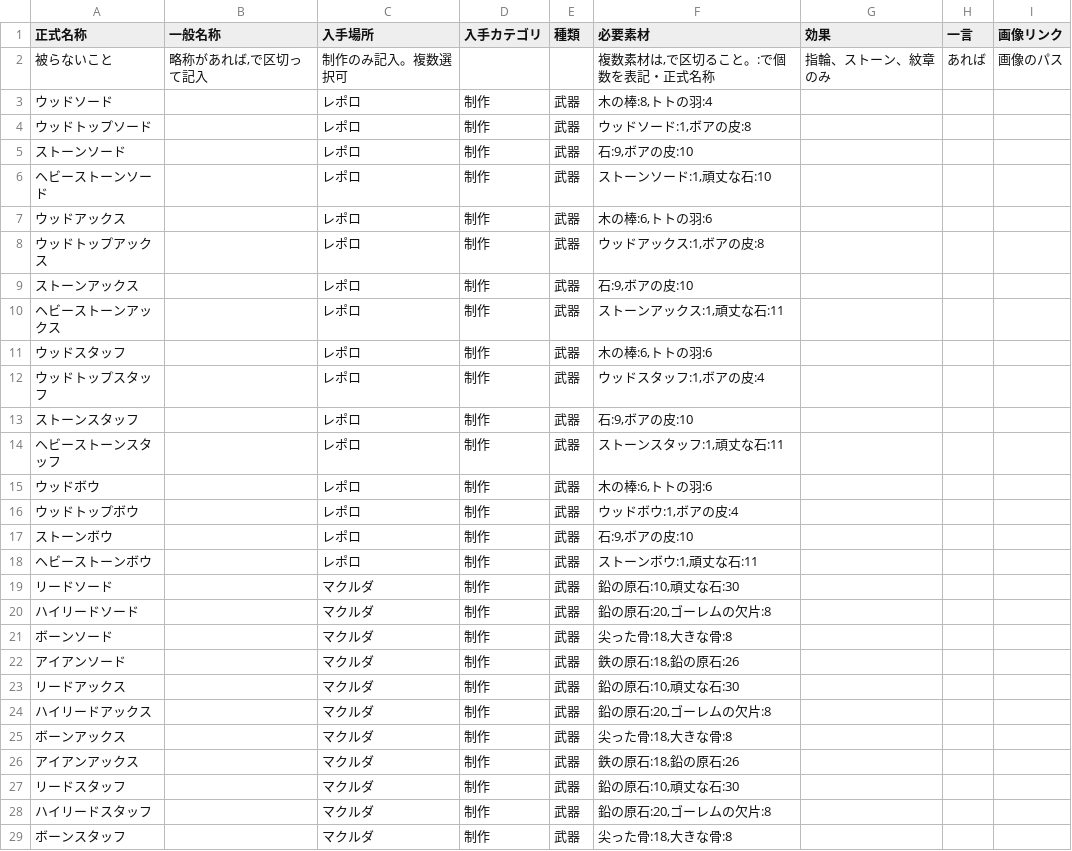
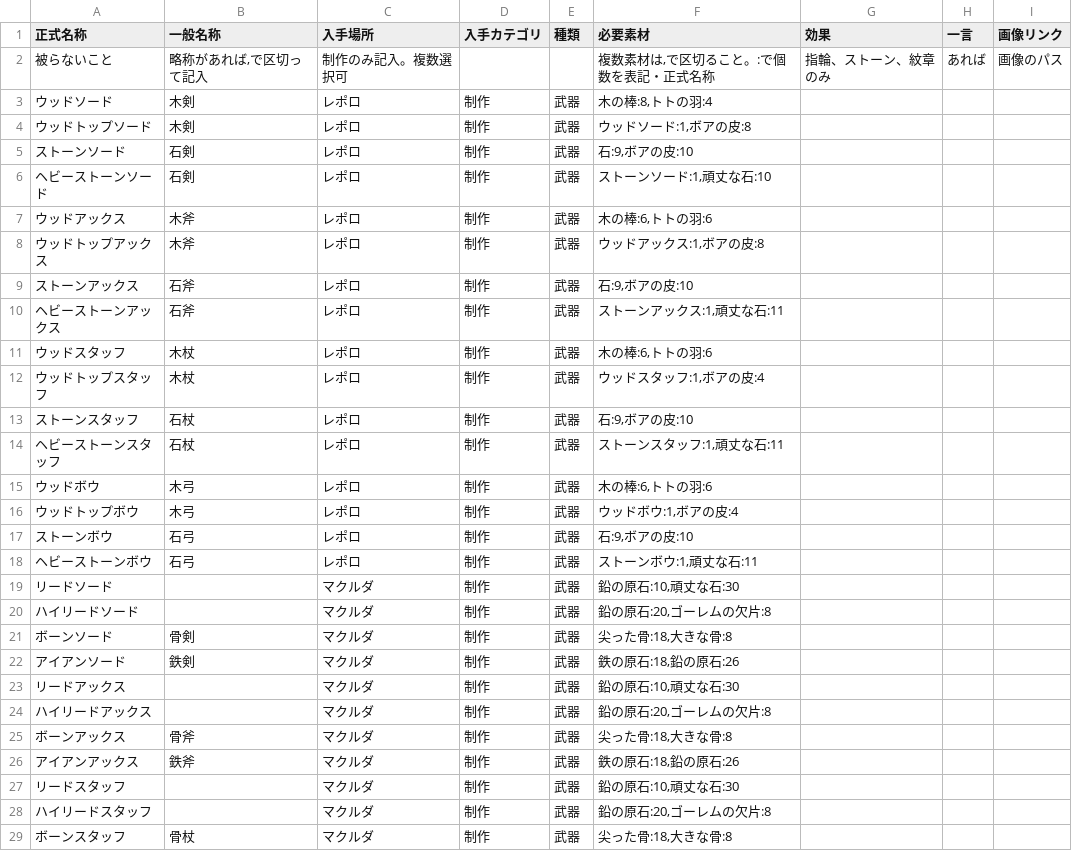
Before and after one commit to Klee319/DA_bot, a CSV file: sampleCSVdata/DA_data_equipment - シート1.csv, drawn as a sheet; only a part is shown; the diff covers the shown part only.

```diff
--- a/sampleCSVdata/DA_data_equipment - シート1.csv
+++ b/sampleCSVdata/DA_data_equipment - シート1.csv
@@ -2,28 +2,28 @@
 被らないこと,"略称があれば,で区切って記入",制作のみ記入。複数選択可,,,"複数素材は,で区切ること。:で個数を表記・正式名称",指輪、ストーン、紋章のみ,あれば,画像のパス
-ウッドソード,,レポロ,制作,武器,"木の棒:8,トトの羽:4",,,
-ウッドトップソード,,レポロ,制作,武器,"ウッドソード:1,ボアの皮:8",,,
-ストーンソード,,レポロ,制作,武器,"石:9,ボアの皮:10",,,
-ヘビーストーンソード,,レポロ,制作,武器,"ストーンソード:1,頑丈な石:10",,,
-ウッドアックス,,レポロ,制作,武器,"木の棒:6,トトの羽:6",,,
-ウッドトップアックス,,レポロ,制作,武器,"ウッドアックス:1,ボアの皮:8",,,
-ストーンアックス,,レポロ,制作,武器,"石:9,ボアの皮:10",,,
-ヘビーストーンアックス,,レポロ,制作,武器,"ストーンアックス:1,頑丈な石:11",,,
-ウッドスタッフ,,レポロ,制作,武器,"木の棒:6,トトの羽:6",,,
-ウッドトップスタッフ,,レポロ,制作,武器,"ウッドスタッフ:1,ボアの皮:4",,,
-ストーンスタッフ,,レポロ,制作,武器,"石:9,ボアの皮:10",,,
-ヘビーストーンスタッフ,,レポロ,制作,武器,"ストーンスタッフ:1,頑丈な石:11",,,
-ウッドボウ,,レポロ,制作,武器,"木の棒:6,トトの羽:6",,,
-ウッドトップボウ,,レポロ,制作,武器,"ウッドボウ:1,ボアの皮:4",,,
-ストーンボウ,,レポロ,制作,武器,"石:9,ボアの皮:10",,,
-ヘビーストーンボウ,,レポロ,制作,武器,"ストーンボウ:1,頑丈な石:11",,,
+ウッドソード,木剣,レポロ,制作,武器,"木の棒:8,トトの羽:4",,,
+ウッドトップソード,木剣,レポロ,制作,武器,"ウッドソード:1,ボアの皮:8",,,
+ストーンソード,石剣,レポロ,制作,武器,"石:9,ボアの皮:10",,,
+ヘビーストーンソード,石剣,レポロ,制作,武器,"ストーンソード:1,頑丈な石:10",,,
+ウッドアックス,木斧,レポロ,制作,武器,"木の棒:6,トトの羽:6",,,
+ウッドトップアックス,木斧,レポロ,制作,武器,"ウッドアックス:1,ボアの皮:8",,,
+ストーンアックス,石斧,レポロ,制作,武器,"石:9,ボアの皮:10",,,
+ヘビーストーンアックス,石斧,レポロ,制作,武器,"ストーンアックス:1,頑丈な石:11",,,
+ウッドスタッフ,木杖,レポロ,制作,武器,"木の棒:6,トトの羽:6",,,
+ウッドトップスタッフ,木杖,レポロ,制作,武器,"ウッドスタッフ:1,ボアの皮:4",,,
+ストーンスタッフ,石杖,レポロ,制作,武器,"石:9,ボアの皮:10",,,
+ヘビーストーンスタッフ,石杖,レポロ,制作,武器,"ストーンスタッフ:1,頑丈な石:11",,,
+ウッドボウ,木弓,レポロ,制作,武器,"木の棒:6,トトの羽:6",,,
+ウッドトップボウ,木弓,レポロ,制作,武器,"ウッドボウ:1,ボアの皮:4",,,
+ストーンボウ,石弓,レポロ,制作,武器,"石:9,ボアの皮:10",,,
+ヘビーストーンボウ,石弓,レポロ,制作,武器,"ストーンボウ:1,頑丈な石:11",,,
 リードソード,,マクルダ,制作,武器,"鉛の原石:10,頑丈な石:30",,,
 ハイリードソード,,マクルダ,制作,武器,"鉛の原石:20,ゴーレムの欠片:8",,,
-ボーンソード,,マクルダ,制作,武器,"尖った骨:18,大きな骨:8",,,
-アイアンソード,,マクルダ,制作,武器,"鉄の原石:18,鉛の原石:26",,,
+ボーンソード,骨剣,マクルダ,制作,武器,"尖った骨:18,大きな骨:8",,,
+アイアンソード,鉄剣,マクルダ,制作,武器,"鉄の原石:18,鉛の原石:26",,,
 リードアックス,,マクルダ,制作,武器,"鉛の原石:10,頑丈な石:30",,,
 ハイリードアックス,,マクルダ,制作,武器,"鉛の原石:20,ゴーレムの欠片:8",,,
-ボーンアックス,,マクルダ,制作,武器,"尖った骨:18,大きな骨:8",,,
-アイアンアックス,,マクルダ,制作,武器,"鉄の原石:18,鉛の原石:26",,,
+ボーンアックス,骨斧,マクルダ,制作,武器,"尖った骨:18,大きな骨:8",,,
+アイアンアックス,鉄斧,マクルダ,制作,武器,"鉄の原石:18,鉛の原石:26",,,
 リードスタッフ,,マクルダ,制作,武器,"鉛の原石:10,頑丈な石:30",,,
 ハイリードスタッフ,,マクルダ,制作,武器,"鉛の原石:20,ゴーレムの欠片:8",,,
-ボーンスタッフ,,マクルダ,制作,武器,"尖った骨:18,大きな骨:8",,,
+ボーンスタッフ,骨杖,マクルダ,制作,武器,"尖った骨:18,大きな骨:8",,,
```
Also changed, not shown: 15 edited cells elsewhere in this file, sampleCSVdata/DA_data_gathering - シート1.csv, sampleCSVdata/DA_data_material - シート1.csv, 15 other files.
